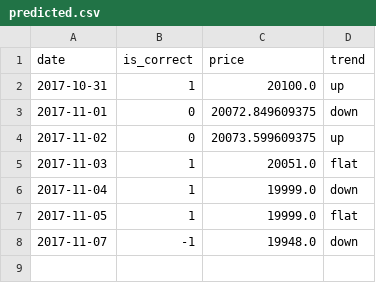
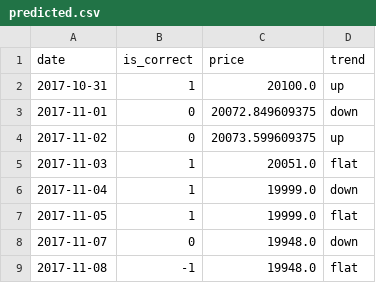
Before and after one commit to kittinan/predict-gold-price, a CSV file: predicted.csv, drawn as a sheet.

Commit message:
update data

```diff
--- a/predicted.csv
+++ b/predicted.csv
@@ -7,2 +7,3 @@ date,is_correct,price,trend
 2017-11-05,1,19999.0,flat
-2017-11-07,-1,19948.0,down
+2017-11-07,0,19948.0,down
+2017-11-08,-1,19948.0,flat
```
Also changed, not shown: golds.csv, 1 other file.
